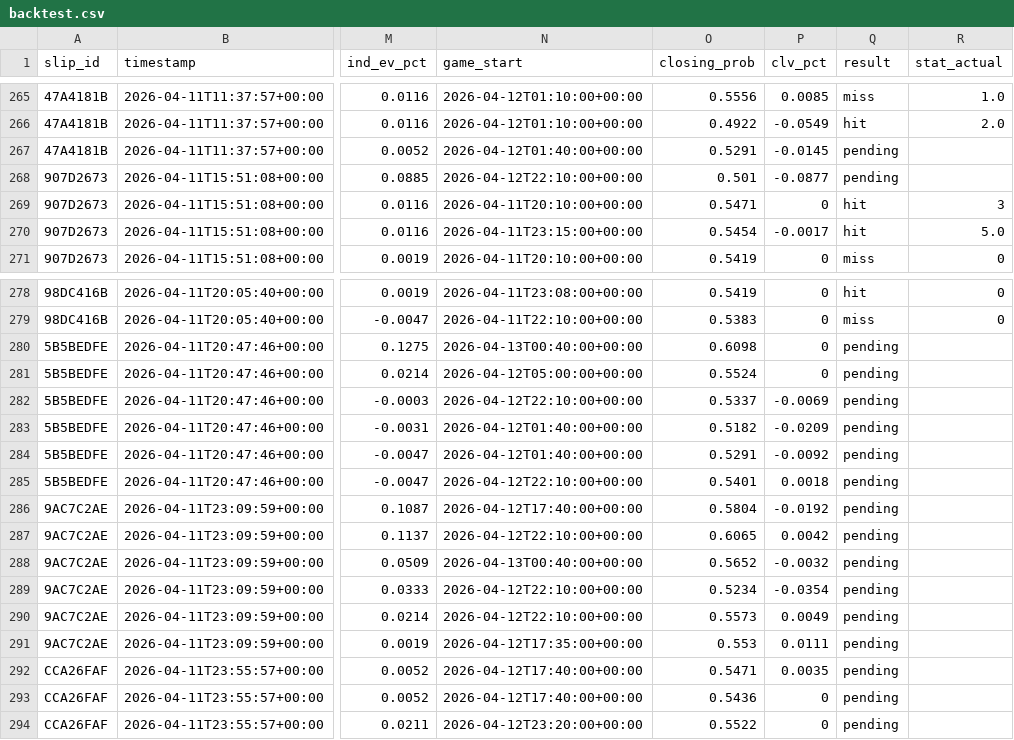
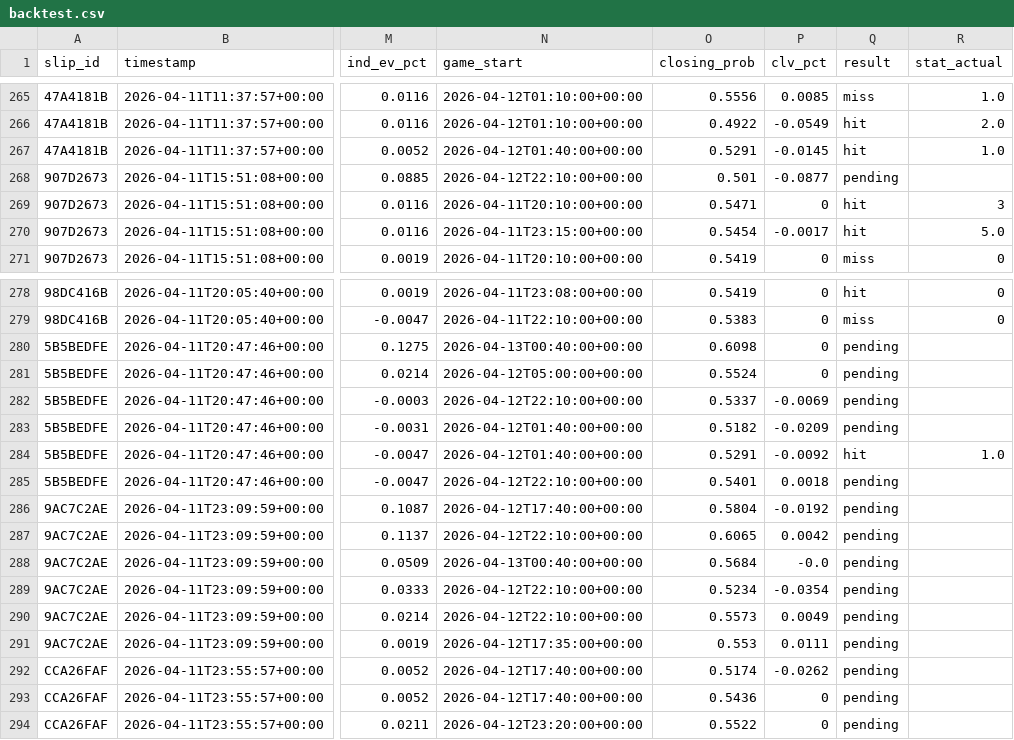
Before and after one commit to friedman-max/PEVPicks, a CSV file: data/backtest.csv, drawn as a sheet; only a part is shown, gaps mark what is left out; the diff names each change by its address in the sheet, - before the commit and + after, or states it on an @@ line.

```diff
--- a/data/backtest.csv
+++ b/data/backtest.csv
-Q267 (result): pending
+Q267 (result): hit
-R267 (stat_actual): (empty)
+R267 (stat_actual): 1.0
-Q284 (result): pending
+Q284 (result): hit
-R284 (stat_actual): (empty)
+R284 (stat_actual): 1.0
-O288 (closing_prob): 0.5652
+O288 (closing_prob): 0.5684
-P288 (clv_pct): -0.0032
+P288 (clv_pct): -0.0
-O292 (closing_prob): 0.5471
+O292 (closing_prob): 0.5174
-P292 (clv_pct): 0.0035
+P292 (clv_pct): -0.0262
```
Also changed, not shown: 4 other files.
